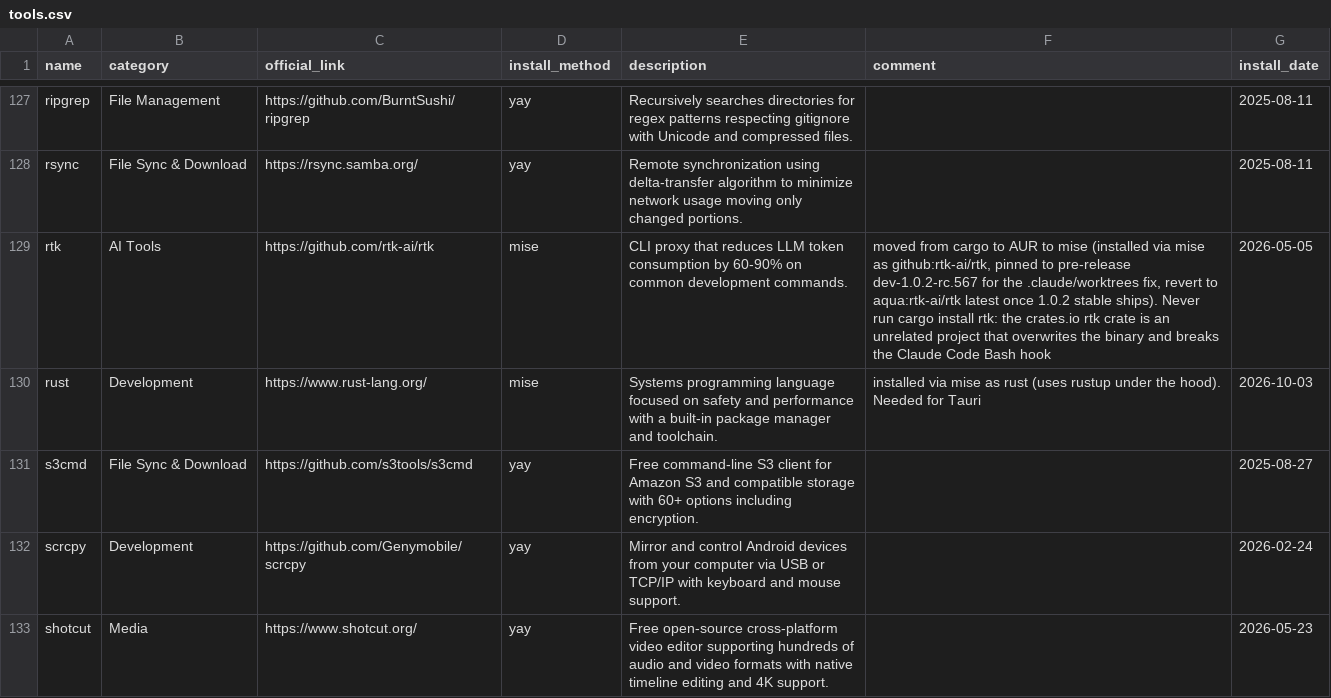
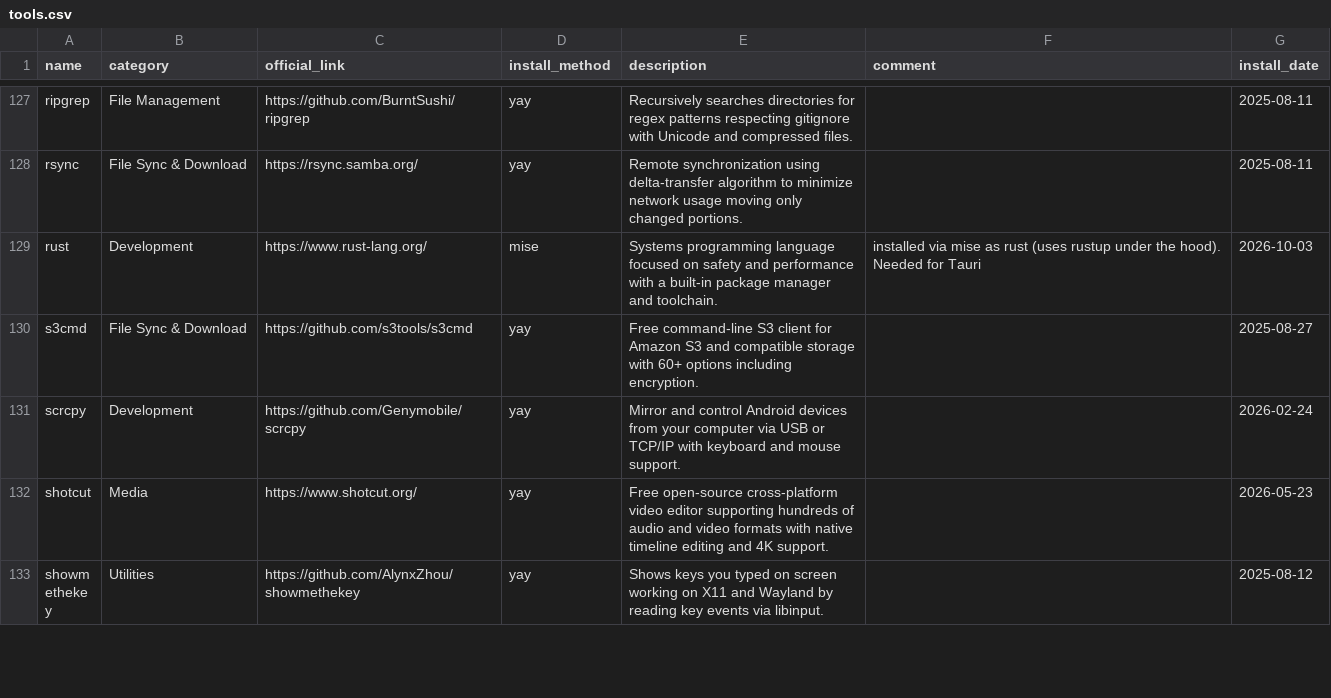
Before and after one commit to hsablonniere/tools, a CSV file: tools.csv, drawn as a sheet; only a part is shown, gaps mark what is left out; the shorter side is filled out with more unchanged rows; the diff names each change by its address in the sheet, - before the commit and + after, or states it on an @@ line.

Commit message:
remove(rtk): Saved 0.2% of my tokens, trimmed my ls and diff for free

```diff
--- a/tools.csv
+++ b/tools.csv
-row 129: rtk | AI Tools | https://github.com/rtk-ai/rtk | mise | CLI proxy that reduces LLM token consumption by 60-90% on common development commands. | moved from cargo to AUR to mise (installed via mise as github:rtk-ai/rtk, pinned to pre-release dev-1.0.2-rc.567 for the .claude/worktrees fix, revert to aqua:rtk-ai/rtk latest once 1.0.2 stable ships). Never run cargo install rtk: the crates.io rtk crate is an unrelated project that overwrites the binary and breaks the Claude Code Bash hook | 2026-05-05
```
